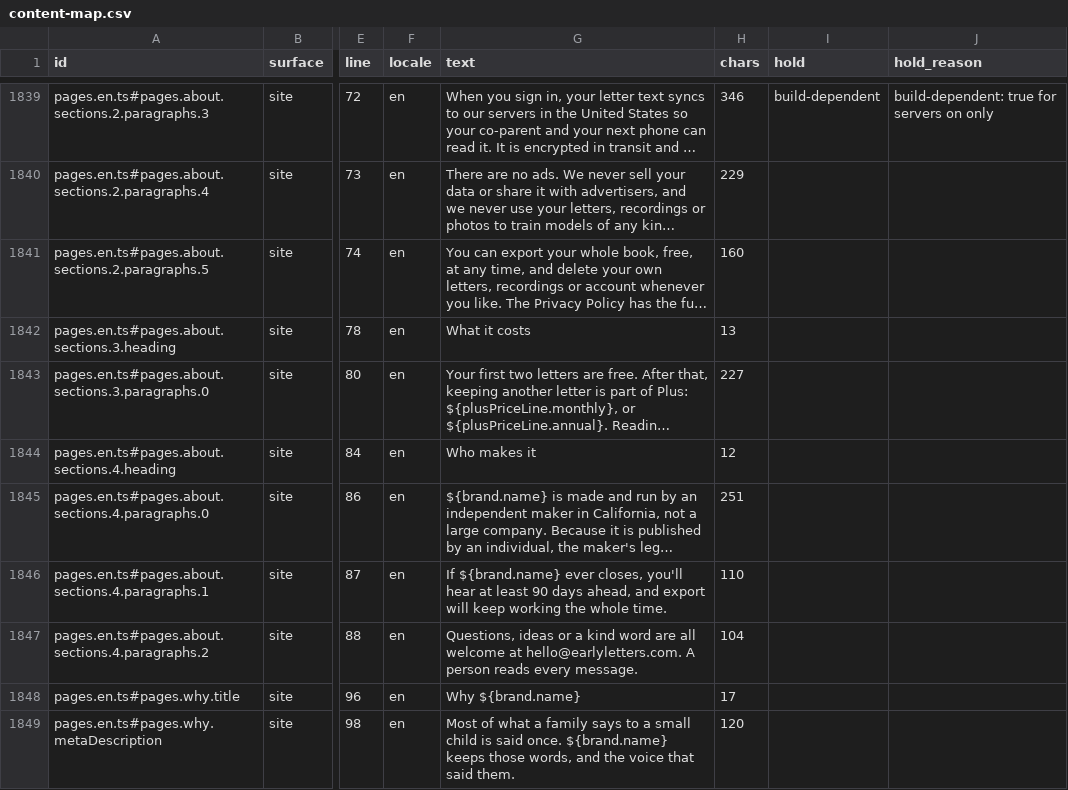
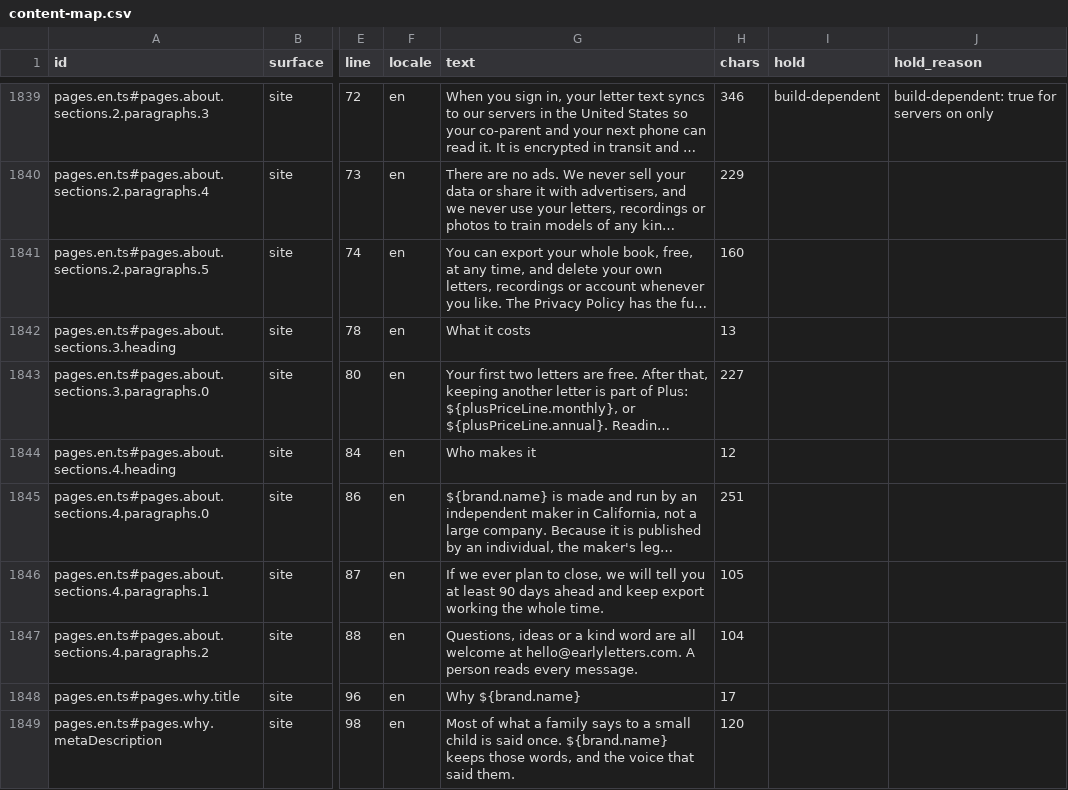
Before and after one commit to thesaurabhpareek/earlyletters, a CSV file: docs/content/map/content-map.csv, drawn as a sheet; only a part is shown, gaps mark what is left out; long unchanged cells end in …; the diff names each change by its address in the sheet, - before the commit and + after, or states it on an @@ line.

```diff
--- a/docs/content/map/content-map.csv
+++ b/docs/content/map/content-map.csv
-G1846 (text): If ${brand.name} ever closes, you'll hear at least 90 days ahead, and export will keep working the…
+G1846 (text): If we ever plan to close, we will tell you at least 90 days ahead and keep export working the…
-H1846 (chars): 110
+H1846 (chars): 105
```
Also changed, not shown: 2 other files.
